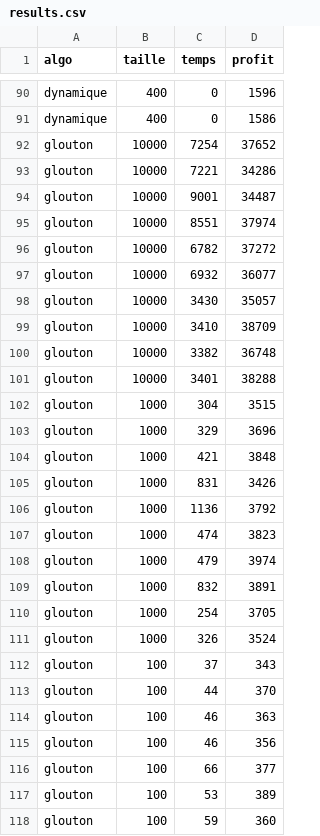
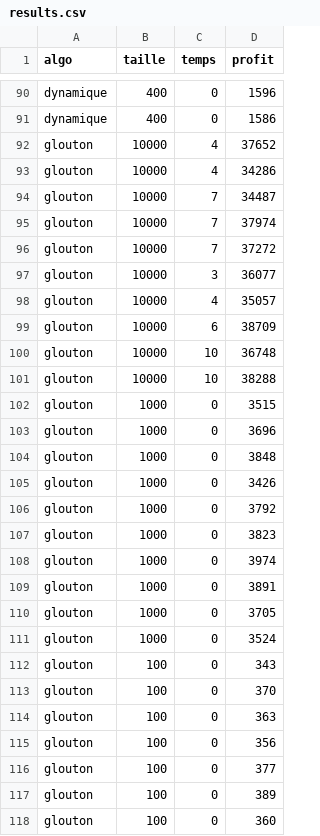
Before and after one commit to fredc97/inf8775, a CSV file: TP2/results.csv, drawn as a sheet; only a part is shown, gaps mark what is left out; the diff covers the shown part only.

Commit message:
add resultats

```diff
--- a/TP2/results.csv
+++ b/TP2/results.csv
@@ -91,28 +91,28 @@ dynamique,400,0,1596
 dynamique,400,0,1586
-glouton,10000,7254,37652
-glouton,10000,7221,34286
-glouton,10000,9001,34487
-glouton,10000,8551,37974
-glouton,10000,6782,37272
-glouton,10000,6932,36077
-glouton,10000,3430,35057
-glouton,10000,3410,38709
-glouton,10000,3382,36748
-glouton,10000,3401,38288
-glouton,1000,304,3515
-glouton,1000,329,3696
-glouton,1000,421,3848
-glouton,1000,831,3426
-glouton,1000,1136,3792
-glouton,1000,474,3823
-glouton,1000,479,3974
-glouton,1000,832,3891
-glouton,1000,254,3705
-glouton,1000,326,3524
-glouton,100,37,343
-glouton,100,44,370
-glouton,100,46,363
-glouton,100,46,356
-glouton,100,66,377
-glouton,100,53,389
-glouton,100,59,360
+glouton,10000,4,37652
+glouton,10000,4,34286
+glouton,10000,7,34487
+glouton,10000,7,37974
+glouton,10000,7,37272
+glouton,10000,3,36077
+glouton,10000,4,35057
+glouton,10000,6,38709
+glouton,10000,10,36748
+glouton,10000,10,38288
+glouton,1000,0,3515
+glouton,1000,0,3696
+glouton,1000,0,3848
+glouton,1000,0,3426
+glouton,1000,0,3792
+glouton,1000,0,3823
+glouton,1000,0,3974
+glouton,1000,0,3891
+glouton,1000,0,3705
+glouton,1000,0,3524
+glouton,100,0,343
+glouton,100,0,370
+glouton,100,0,363
+glouton,100,0,356
+glouton,100,0,377
+glouton,100,0,389
+glouton,100,0,360
```
Also changed, not shown: 112 edited cells elsewhere in this file, 2 other files.
